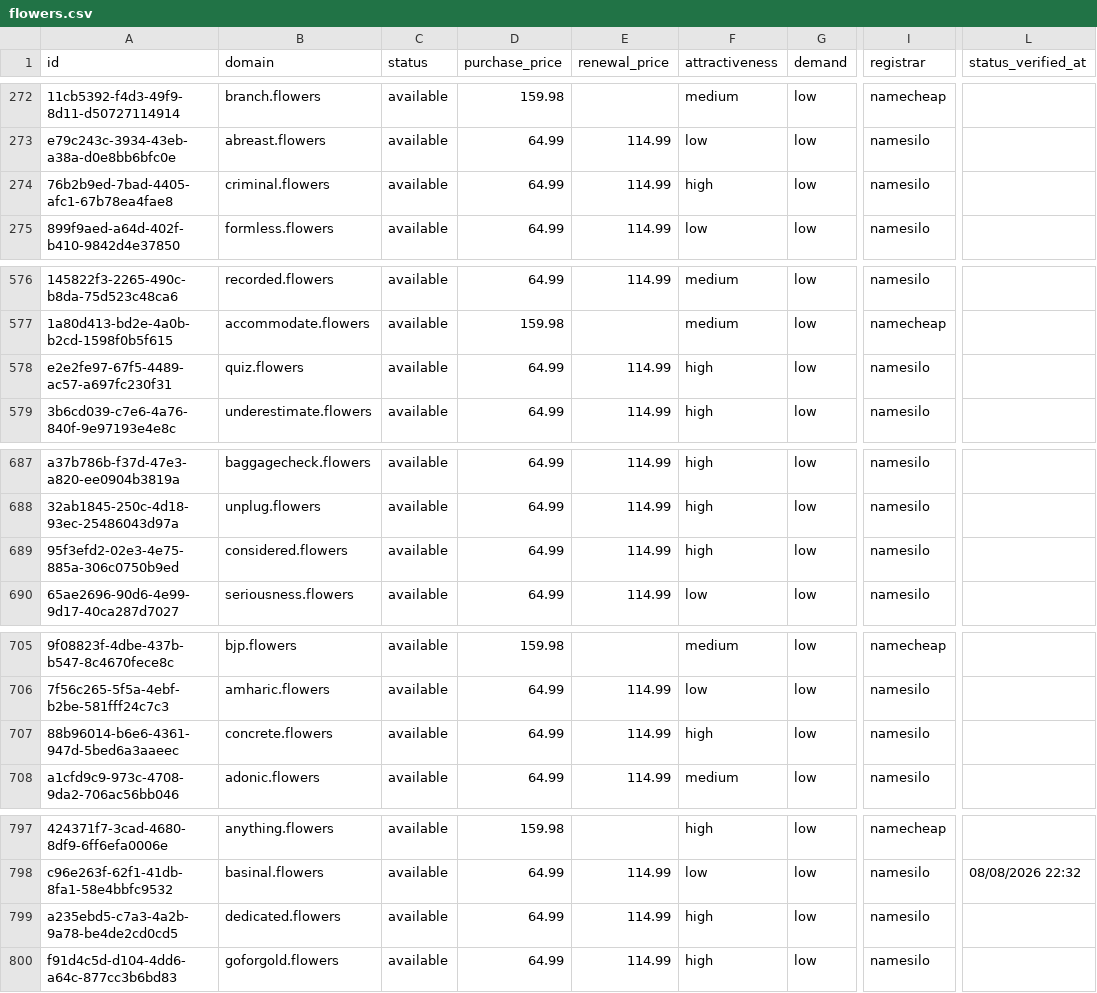
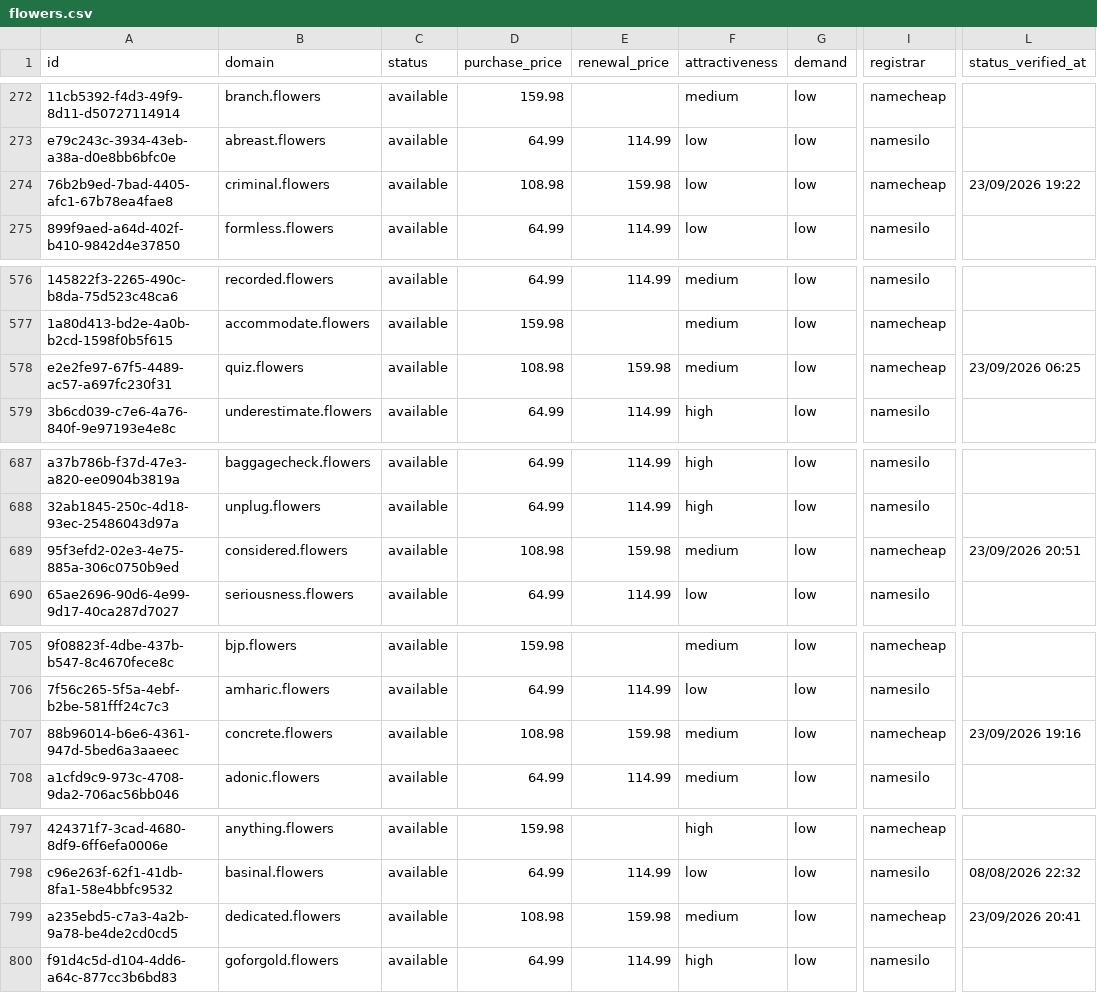
Before and after one commit to UniqueDomains/flowers-oneword-domains, a CSV file: flowers.csv, drawn as a sheet; only a part is shown, gaps mark what is left out; the diff covers the shown part only; the diff names each change by its address in the sheet, - before the commit and + after, or states it on an @@ line.

```diff
--- a/flowers.csv
+++ b/flowers.csv
-D274 (purchase_price): 64.99
+D274 (purchase_price): 108.98
-E274 (renewal_price): 114.99
+E274 (renewal_price): 159.98
-F274 (attractiveness): high
+F274 (attractiveness): low
-I274 (registrar): namesilo
+I274 (registrar): namecheap
-L274 (status_verified_at): (empty)
+L274 (status_verified_at): 23/09/2026 19:22
-D578 (purchase_price): 64.99
+D578 (purchase_price): 108.98
-E578 (renewal_price): 114.99
+E578 (renewal_price): 159.98
-F578 (attractiveness): high
+F578 (attractiveness): medium
-I578 (registrar): namesilo
+I578 (registrar): namecheap
-L578 (status_verified_at): (empty)
+L578 (status_verified_at): 23/09/2026 06:25
-D689 (purchase_price): 64.99
+D689 (purchase_price): 108.98
-E689 (renewal_price): 114.99
+E689 (renewal_price): 159.98
-F689 (attractiveness): high
+F689 (attractiveness): medium
-I689 (registrar): namesilo
+I689 (registrar): namecheap
-L689 (status_verified_at): (empty)
+L689 (status_verified_at): 23/09/2026 20:51
-D707 (purchase_price): 64.99
+D707 (purchase_price): 108.98
-E707 (renewal_price): 114.99
+E707 (renewal_price): 159.98
-F707 (attractiveness): high
+F707 (attractiveness): medium
-I707 (registrar): namesilo
+I707 (registrar): namecheap
-L707 (status_verified_at): (empty)
+L707 (status_verified_at): 23/09/2026 19:16
-D799 (purchase_price): 64.99
+D799 (purchase_price): 108.98
-E799 (renewal_price): 114.99
+E799 (renewal_price): 159.98
-F799 (attractiveness): high
+F799 (attractiveness): medium
-I799 (registrar): namesilo
+I799 (registrar): namecheap
-L799 (status_verified_at): (empty)
+L799 (status_verified_at): 23/09/2026 20:41
```
Also changed, not shown: 81 edited cells elsewhere in this file, 4 other files.
